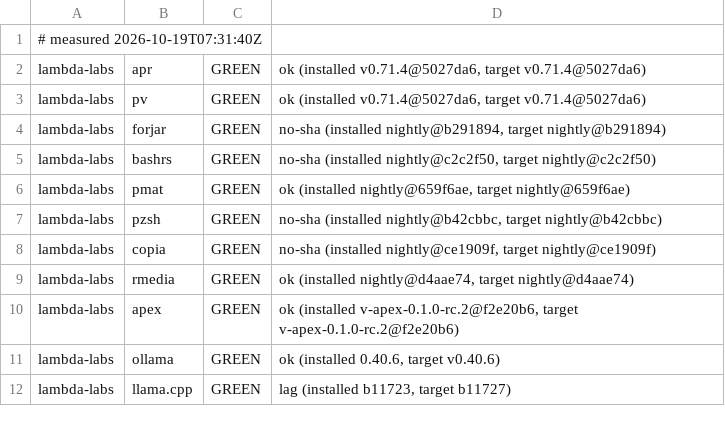
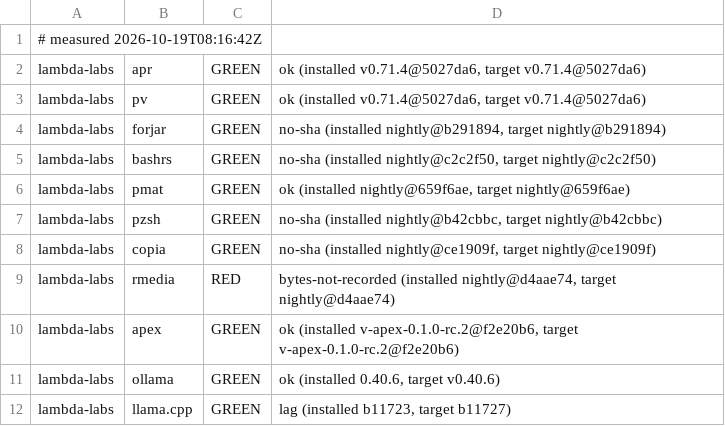
Before and after one commit to Zahgon/aprender, a TSV file: fleet/cells.tsv, drawn as a sheet; only a part is shown.

Commit message:
fleet cells 2026-10-19T08:16:42Z (fleet-drift)

```diff
--- a/fleet/cells.tsv
+++ b/fleet/cells.tsv
@@ -1,2 +1,2 @@
-# measured 2026-10-19T07:31:40Z
+# measured 2026-10-19T08:16:42Z
 lambda-labs	apr	GREEN	ok (installed v0.71.4@5027da6, target v0.71.4@5027da6)
@@ -8,3 +8,3 @@ lambda-labs	pzsh	GREEN	no-sha (installed nightly@b42cbbc, target nightly@b42cbbc
 lambda-labs	copia	GREEN	no-sha (installed nightly@ce1909f, target nightly@ce1909f)
-lambda-labs	rmedia	GREEN	ok (installed nightly@d4aae74, target nightly@d4aae74)
+lambda-labs	rmedia	RED	bytes-not-recorded (installed nightly@d4aae74, target nightly@d4aae74)
 lambda-labs	apex	GREEN	ok (installed v-apex-0.1.0-rc.2@f2e20b6, target v-apex-0.1.0-rc.2@f2e20b6)
```
